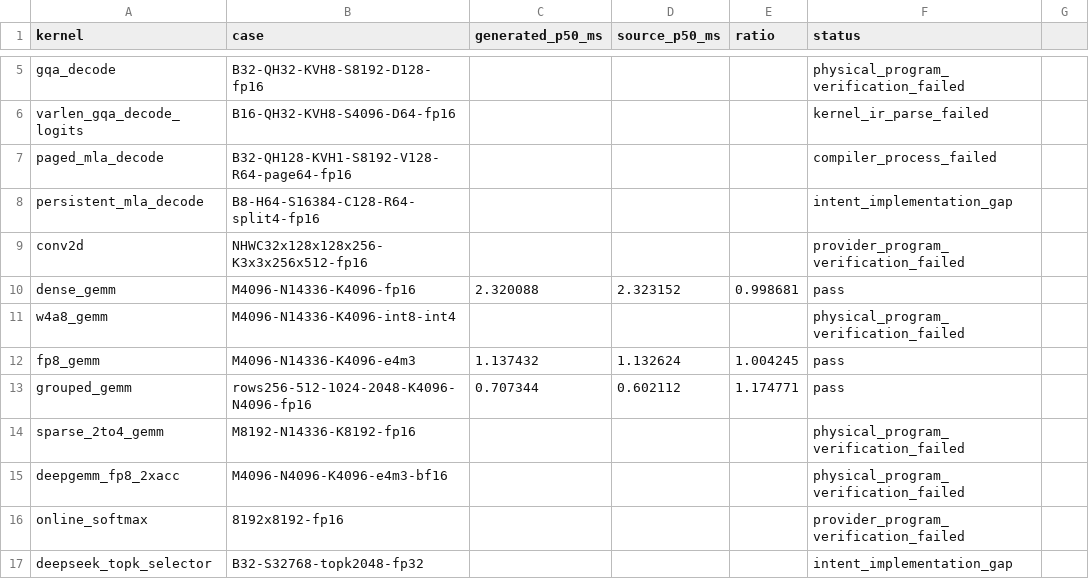
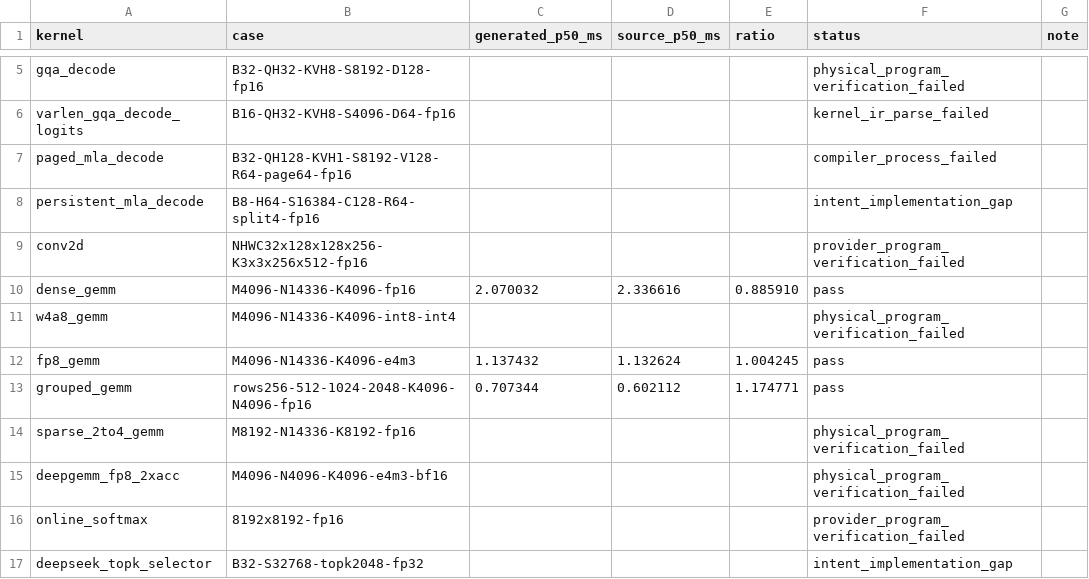
Before and after one commit to zzyu5/Intent, a CSV file: experiments/gpu/results/tilelang-5090.csv, drawn as a sheet; only a part is shown, gaps mark what is left out; the diff covers the shown part only.

```diff
--- a/experiments/gpu/results/tilelang-5090.csv
+++ b/experiments/gpu/results/tilelang-5090.csv
@@ -1 +1 @@
-kernel,case,generated_p50_ms,source_p50_ms,ratio,status
+kernel,case,generated_p50_ms,source_p50_ms,ratio,status,note
@@ -10 +10 @@ conv2d,NHWC32x128x128x256-K3x3x256x512-fp16,,,,provider_program_verification_fai
-dense_gemm,M4096-N14336-K4096-fp16,2.320088,2.323152,0.998681,pass
+dense_gemm,M4096-N14336-K4096-fp16,2.070032,2.336616,0.885910,pass,
```
Also changed, not shown: 5 edited cells elsewhere in this file, experiments/cpu/results/mojo-x86.csv, experiments/gpu/results/triton-5090.csv, 1 other file.
